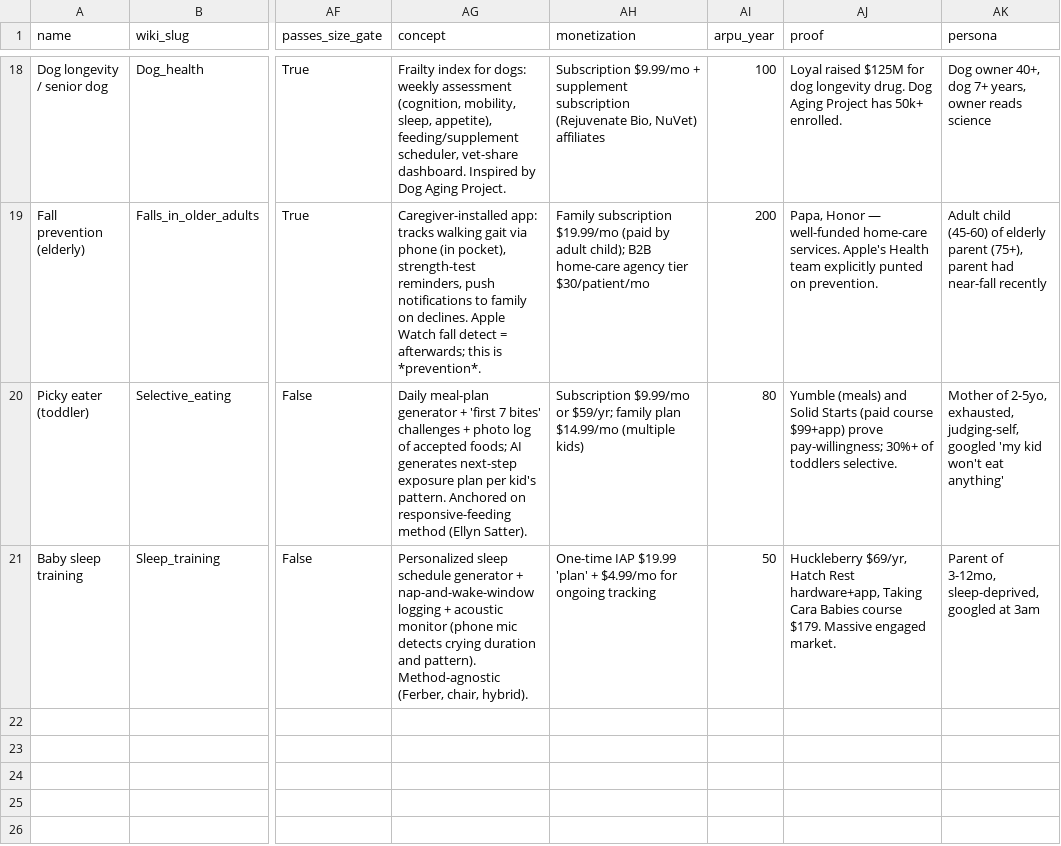
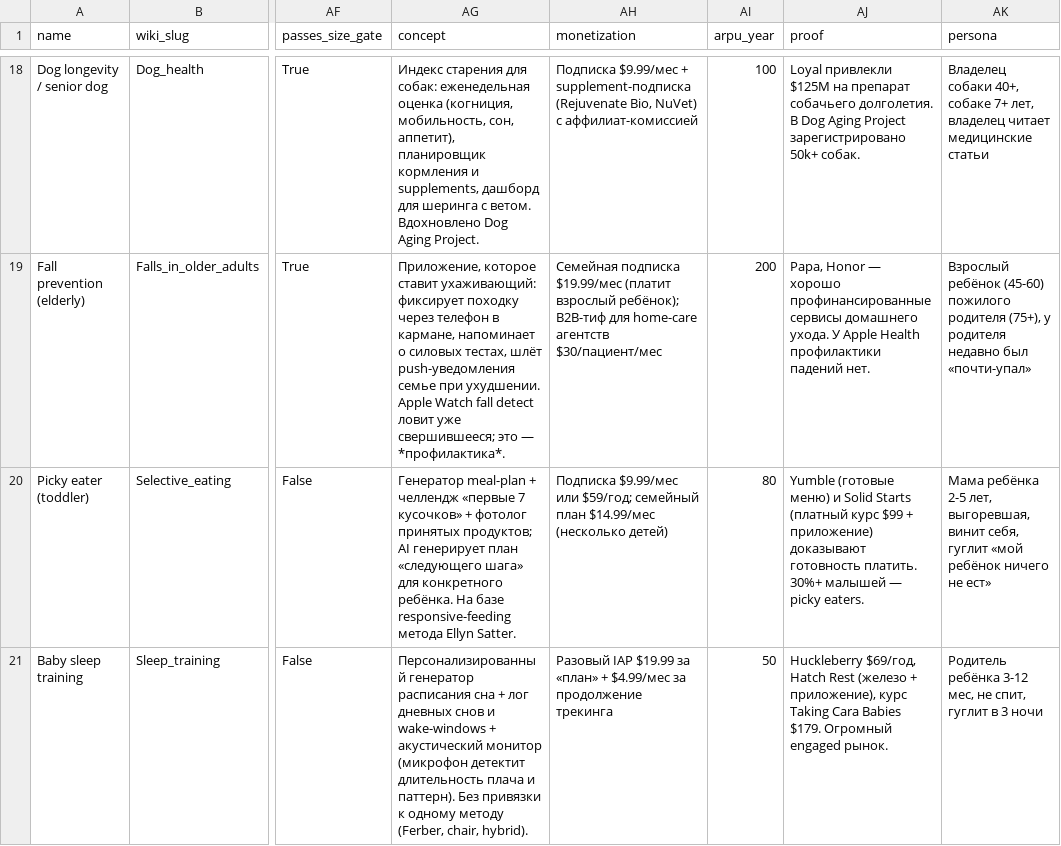
Before and after one commit to burbonivanovich-oss/appbuilder, a CSV file: data/processed/mobile_app_candidates.csv, drawn as a sheet; only a part is shown, gaps mark what is left out; the diff covers the shown part only; the diff names each change by its address in the sheet, - before the commit and + after, or states it on an @@ line.

```diff
--- a/data/processed/mobile_app_candidates.csv
+++ b/data/processed/mobile_app_candidates.csv
-AG18 (concept): Frailty index for dogs: weekly assessment (cognition, mobility, sleep, appetite), feeding/supplement scheduler, vet-share dashboard. Inspired by Dog Aging…
+AG18 (concept): Индекс старения для собак: еженедельная оценка (когниция, мобильность, сон, аппетит), планировщик кормления и supplements, дашборд для шеринга с ветом. Вдохновлено Dog Aging…
-AH18 (monetization): Subscription $9.99/mo + supplement subscription (Rejuvenate Bio, NuVet) affiliates
+AH18 (monetization): Подписка $9.99/мес + supplement-подписка (Rejuvenate Bio, NuVet) с аффилиат-комиссией
-AJ18 (proof): Loyal raised $125M for dog longevity drug. Dog Aging Project has 50k+ enrolled.
+AJ18 (proof): Loyal привлекли $125M на препарат собачьего долголетия. В Dog Aging Project зарегистрировано 50k+ собак.
-AK18 (persona): Dog owner 40+, dog 7+ years, owner reads science
+AK18 (persona): Владелец собаки 40+, собаке 7+ лет, владелец читает медицинские статьи
-AG19 (concept): Caregiver-installed app: tracks walking gait via phone (in pocket), strength-test reminders, push notifications to family on declines. Apple Watch fall detect = afterwards; this is *prevention*.
+AG19 (concept): Приложение, которое ставит ухаживающий: фиксирует походку через телефон в кармане, напоминает о силовых тестах, шлёт push-уведомления семье при ухудшении. Apple Watch fall detect ловит уже свершившееся; это — *профилактика*.
-AH19 (monetization): Family subscription $19.99/mo (paid by adult child); B2B home-care agency tier $30/patient/mo
+AH19 (monetization): Семейная подписка $19.99/мес (платит взрослый ребёнок); B2B-тиф для home-care агентств $30/пациент/мес
-AJ19 (proof): …Honor — well-funded home-care services. Apple's Health team explicitly punted on prevention.
+AJ19 (proof): …Honor — хорошо профинансированные сервисы домашнего ухода. У Apple Health профилактики падений нет.
-AK19 (persona): Adult child (45-60) of elderly parent (75+), parent had near-fall recently
+AK19 (persona): Взрослый ребёнок (45-60) пожилого родителя (75+), у родителя недавно был «почти-упал»
-AG20 (concept): Daily meal-plan generator + 'first 7 bites' challenges + photo log of accepted foods; AI generates next-step exposure plan per kid's pattern. Anchored on responsive-feeding method (Ellyn Satter).
+AG20 (concept): Генератор meal-plan + челлендж «первые 7 кусочков» + фотолог принятых продуктов; AI генерирует план «следующего шага» для конкретного ребёнка. На базе responsive-feeding метода Ellyn Satter.
-AH20 (monetization): Subscription $9.99/mo or $59/yr; family plan $14.99/mo (multiple kids)
+AH20 (monetization): Подписка $9.99/мес или $59/год; семейный план $14.99/мес (несколько детей)
-AJ20 (proof): Yumble (meals) and Solid Starts (paid course $99+app) prove pay-willingness; 30%+ of toddlers selective.
+AJ20 (proof): Yumble (готовые меню) и Solid Starts (платный курс $99 + приложение) доказывают готовность платить. 30%+ малышей — picky eaters.
-AK20 (persona): Mother of 2-5yo, exhausted, judging-self, googled 'my kid won't eat anything'
+AK20 (persona): Мама ребёнка 2-5 лет, выгоревшая, винит себя, гуглит «мой ребёнок ничего не ест»
-AG21 (concept): Personalized sleep schedule generator + nap-and-wake-window logging + acoustic monitor (phone mic detects crying duration and pattern). Method-agnostic (Ferber, chair,…
+AG21 (concept): Персонализированный генератор расписания сна + лог дневных снов и wake-windows + акустический монитор (микрофон детектит длительность плача и паттерн). Без привязки к одному методу (Ferber, chair,…
-AH21 (monetization): One-time IAP $19.99 'plan' + $4.99/mo for ongoing tracking
+AH21 (monetization): Разовый IAP $19.99 за «план» + $4.99/мес за продолжение трекинга
-AJ21 (proof): Huckleberry $69/yr, Hatch Rest hardware+app, Taking Cara Babies course $179. Massive engaged market.
+AJ21 (proof): Huckleberry $69/год, Hatch Rest (железо + приложение), курс Taking Cara Babies $179. Огромный engaged рынок.
-AK21 (persona): Parent of 3-12mo, sleep-deprived, googled at 3am
+AK21 (persona): Родитель ребёнка 3-12 мес, не спит, гуглит в 3 ночи
```
Also changed, not shown: 64 edited cells elsewhere in this file, 3 other files.
